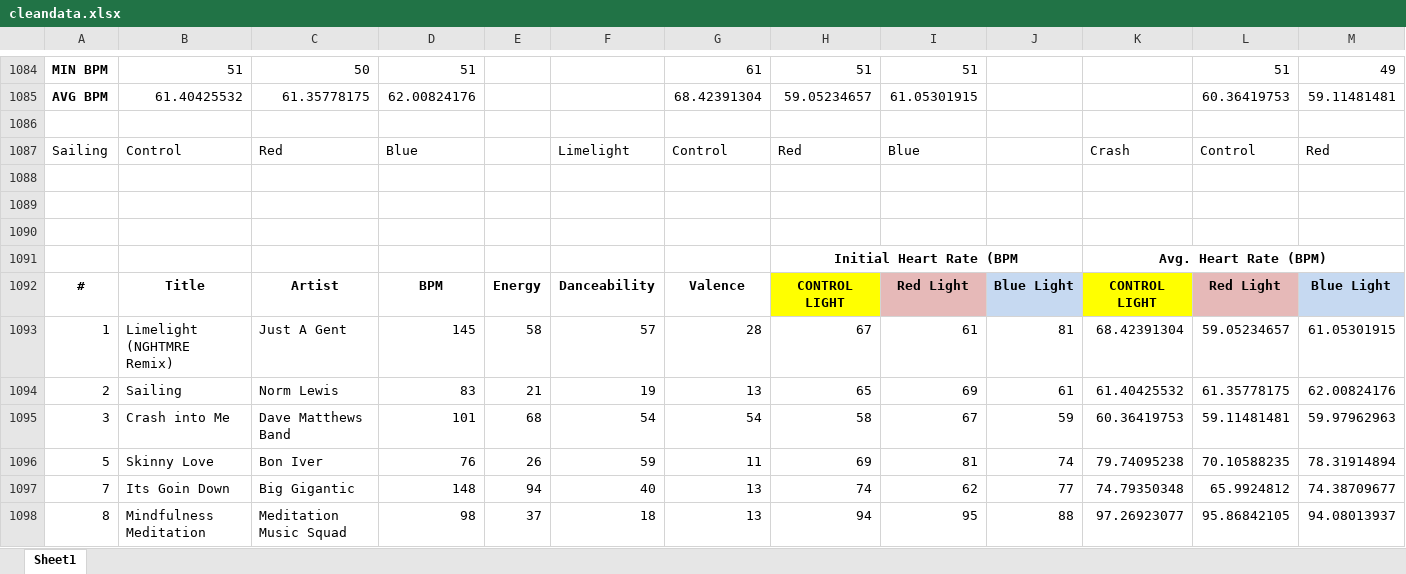
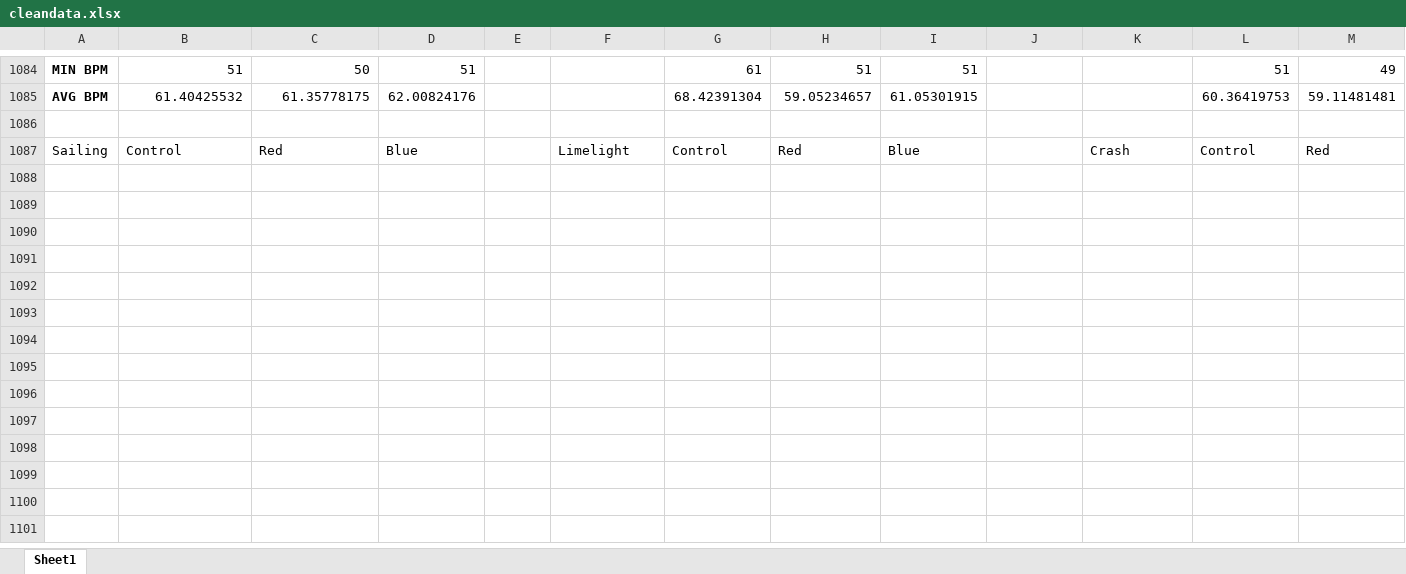
Before and after one commit to LEDSoundsystem/Pi-Server, an Excel workbook: cleandata.xlsx, sheet Sheet1, drawn as a sheet; only a part is shown, gaps mark what is left out; values as stored, in another font and other column widths than the file's, no borders; rows hold the shown columns only; the diff covers the shown part only; the diff names each change by its address in the sheet, - before the commit and + after, or states it on an @@ line.

Commit message:
all data final

```diff
--- a/cleandata.xlsx (sheet Sheet1)
+++ b/cleandata.xlsx (sheet Sheet1)
-row 1088: (empty)
-row 1089: (empty)
-row 1090: (empty)
-row 1091:  |  |  |  |  |  |  | Initial Heart Rate (BPM |  |  | Avg. Heart Rate (BPM)
-row 1092: # | Title | Artist | BPM | Energy | Danceability | Valence | CONTROL LIGHT | Red Light | Blue Light | CONTROL LIGHT | Red Light | Blue Light
-row 1093: 1 | Limelight (NGHTMRE Remix) | Just A Gent | 145 | 58 | 57 | 28 | 67 | 61 | 81 | 68.42391304 | 59.05234657 | 61.05301915
-row 1094: 2 | Sailing | Norm Lewis | 83 | 21 | 19 | 13 | 65 | 69 | 61 | 61.40425532 | 61.35778175 | 62.00824176
-row 1095: 3 | Crash into Me | Dave Matthews Band | 101 | 68 | 54 | 54 | 58 | 67 | 59 | 60.36419753 | 59.11481481 | 59.97962963
-row 1096: 5 | Skinny Love | Bon Iver | 76 | 26 | 59 | 11 | 69 | 81 | 74 | 79.74095238 | 70.10588235 | 78.31914894
-row 1097: 7 | Its Goin Down | Big Gigantic | 148 | 94 | 40 | 13 | 74 | 62 | 77 | 74.79350348 | 65.9924812 | 74.38709677
-row 1098: 8 | Mindfulness Meditation | Meditation Music Squad | 98 | 37 | 18 | 13 | 94 | 95 | 88 | 97.26923077 | 95.86842105 | 94.08013937
```
Also changed, not shown: 154 edited cells, cell formats and merged cells elsewhere in this sheet, 3 other files.
